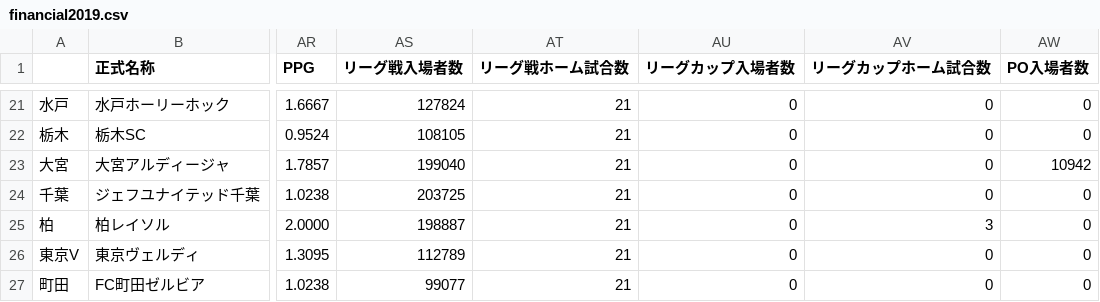
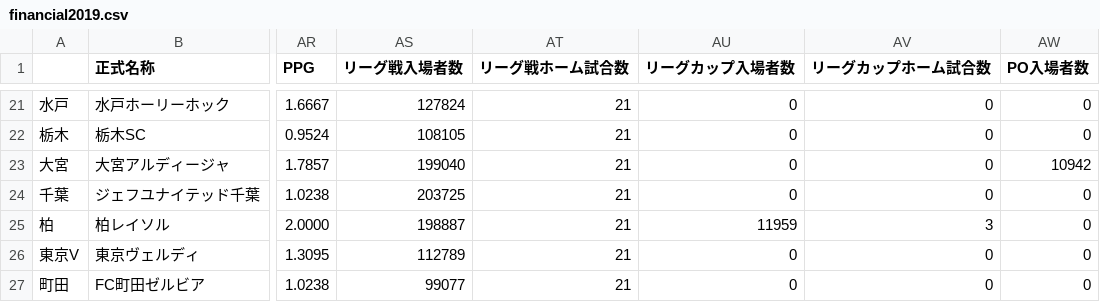
Before and after one commit to cieloazul310/jclub-management, a CSV file: data/raw/financial2019.csv, drawn as a sheet; only a part is shown, gaps mark what is left out; the diff names each change by its address in the sheet, - before the commit and + after, or states it on an @@ line.

```diff
--- a/data/raw/financial2019.csv
+++ b/data/raw/financial2019.csv
-AU25 (リーグカップ入場者数): 0
+AU25 (リーグカップ入場者数): 11959
```
Also changed, not shown: 29 other files.
